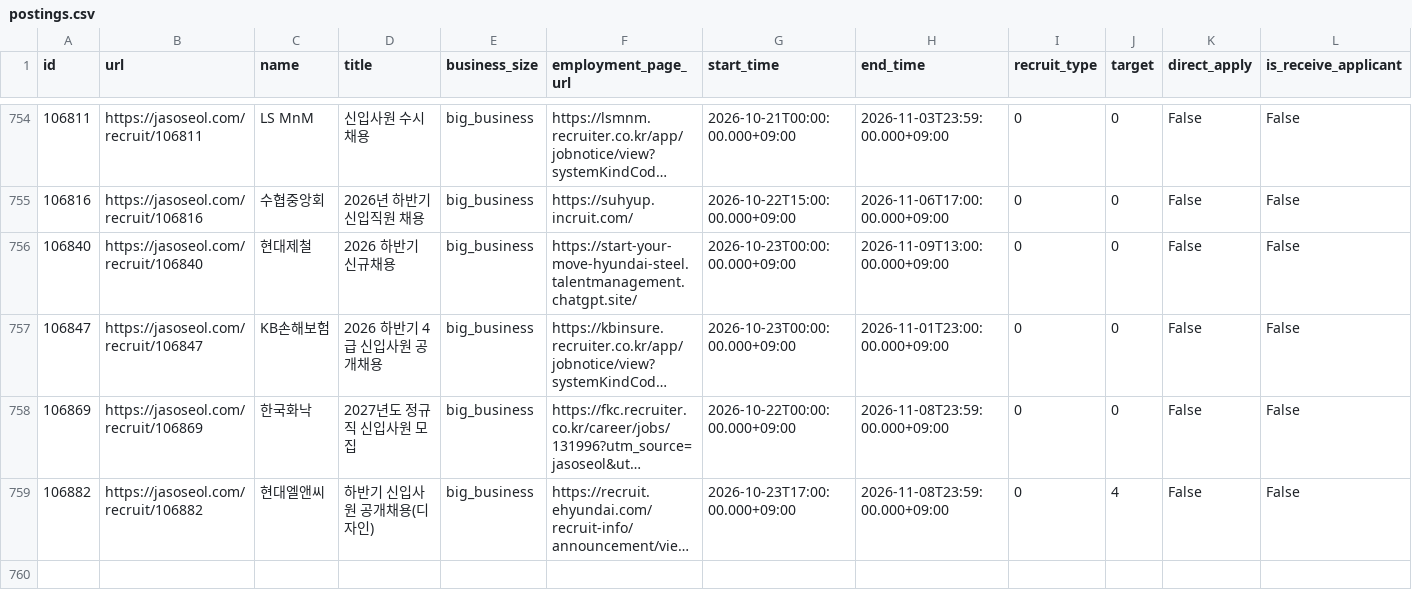
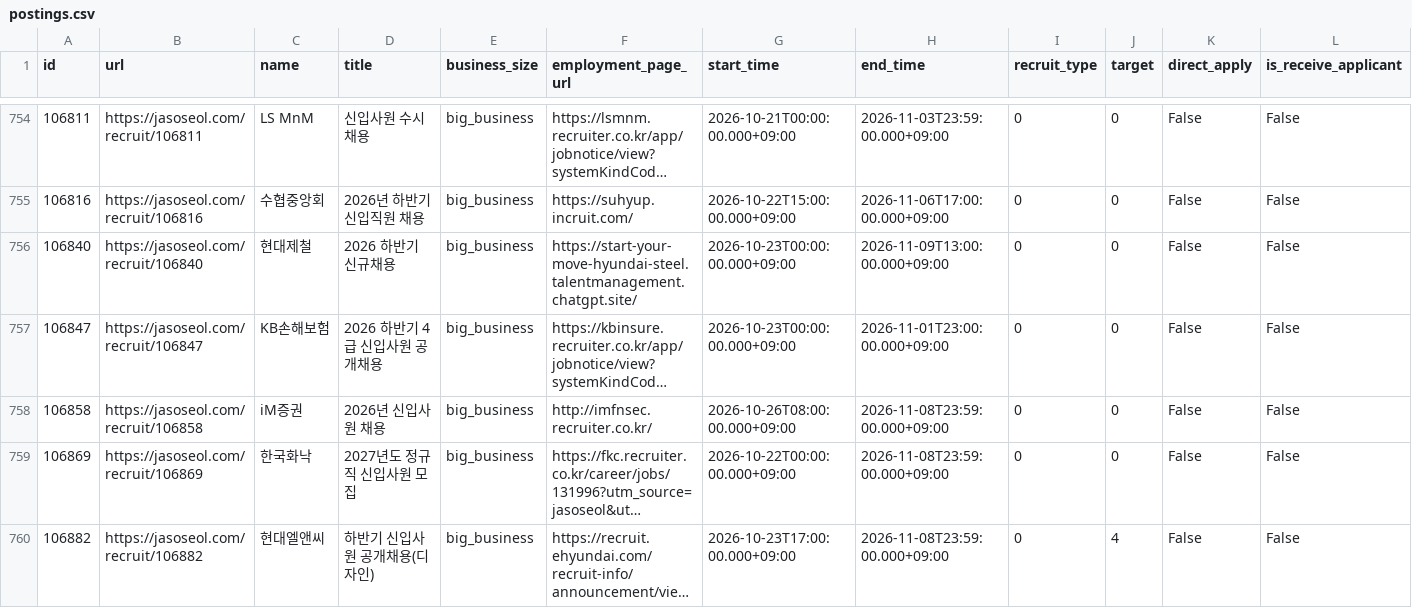
Before and after one commit to nukktae/ajildaa-ory, a CSV file: data/postings.csv, drawn as a sheet; only a part is shown, gaps mark what is left out; long unchanged cells end in …; rows hold the shown columns only; the diff names each change by its address in the sheet, - before the commit and + after, or states it on an @@ line.

```diff
--- a/data/postings.csv
+++ b/data/postings.csv
+row 758: 106858 | https://jasoseol.com/recruit/106858 | iM증권 | 2026년 신입사원 채용 | big_business | http://imfnsec.recruiter.co.kr/ | 2026-10-26T08:00:00.000+09:00 | 2026-11-08T23:59:00.000+09:00 | 0 | 0 | False | False
```
Also changed, not shown: data/new-postings.csv, 2 other files.
